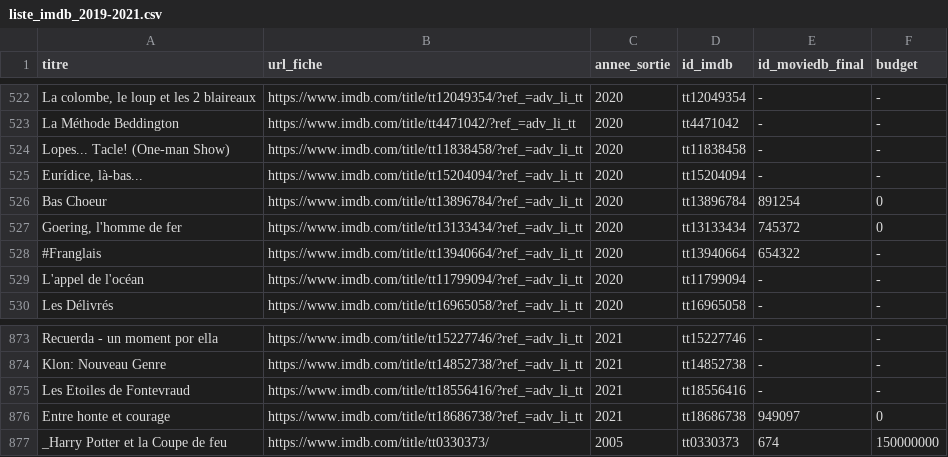
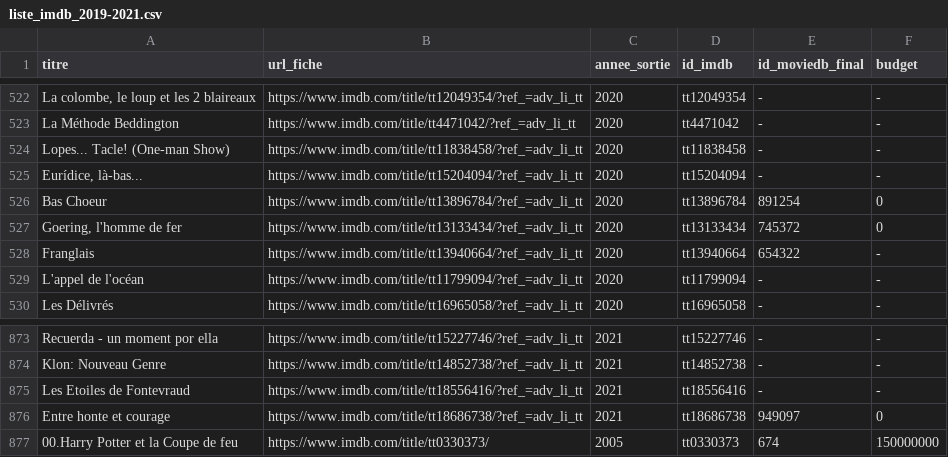
Before and after one commit to sandrineh/data4good_projetbechdelAI, a CSV file: data4good_streamlit/liste_imdb_2019-2021.csv, drawn as a sheet; only a part is shown, gaps mark what is left out.

Commit message:
mettre HP4 plus haut dans la liste

```diff
--- a/data4good_streamlit/liste_imdb_2019-2021.csv
+++ b/data4good_streamlit/liste_imdb_2019-2021.csv
@@ -527,3 +527,3 @@ Bas Choeur,https://www.imdb.com/title/tt13896784/?ref_=adv_li_tt,2020,tt13896784
 "Goering, l'homme de fer",https://www.imdb.com/title/tt13133434/?ref_=adv_li_tt,2020,tt13133434,745372,0
-#Franglais,https://www.imdb.com/title/tt13940664/?ref_=adv_li_tt,2020,tt13940664,654322,-
+Franglais,https://www.imdb.com/title/tt13940664/?ref_=adv_li_tt,2020,tt13940664,654322,-
 L'appel de l'océan,https://www.imdb.com/title/tt11799094/?ref_=adv_li_tt,2020,tt11799094,-,-
@@ -876,2 +876,2 @@ Les Etoiles de Fontevraud,https://www.imdb.com/title/tt18556416/?ref_=adv_li_tt,
 Entre honte et courage,https://www.imdb.com/title/tt18686738/?ref_=adv_li_tt,2021,tt18686738,949097,0
-_Harry Potter et la Coupe de feu,https://www.imdb.com/title/tt0330373/,2005,tt0330373,674,150000000
+00.Harry Potter et la Coupe de feu,https://www.imdb.com/title/tt0330373/,2005,tt0330373,674,150000000
```
